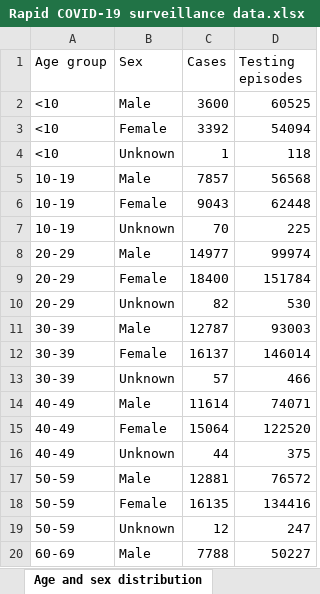
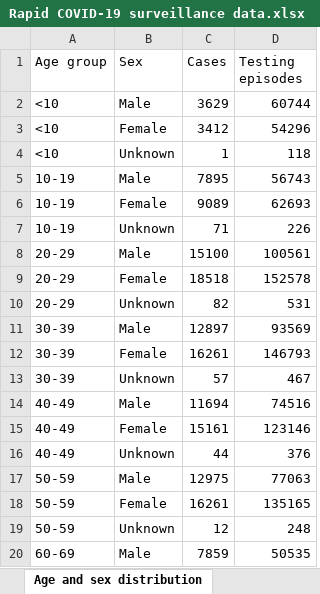
Before and after one commit to beta-decay/beta-decay.github.io, an Excel workbook: covid_n_wales/Rapid COVID-19 surveillance data.xlsx, sheet Age and sex distribution, drawn as a sheet; only a part is shown; values as stored, in another font and other column widths than the file's, no borders; the diff covers the shown part only; the diff names each change by its address in the sheet, - before the commit and + after, or states it on an @@ line.

```diff
--- a/covid_n_wales/Rapid COVID-19 surveillance data.xlsx (sheet Age and sex distribution)
+++ b/covid_n_wales/Rapid COVID-19 surveillance data.xlsx (sheet Age and sex distribution)
-C2 (Cases): 3600
+C2 (Cases): 3629
-D2 (Testing episodes): 60525
+D2 (Testing episodes): 60744
-C3 (Cases): 3392
+C3 (Cases): 3412
-D3 (Testing episodes): 54094
+D3 (Testing episodes): 54296
-C5 (Cases): 7857
+C5 (Cases): 7895
-D5 (Testing episodes): 56568
+D5 (Testing episodes): 56743
-C6 (Cases): 9043
+C6 (Cases): 9089
-D6 (Testing episodes): 62448
+D6 (Testing episodes): 62693
-C7 (Cases): 70
+C7 (Cases): 71
-D7 (Testing episodes): 225
+D7 (Testing episodes): 226
-C8 (Cases): 14977
+C8 (Cases): 15100
-D8 (Testing episodes): 99974
+D8 (Testing episodes): 100561
-C9 (Cases): 18400
+C9 (Cases): 18518
-D9 (Testing episodes): 151784
+D9 (Testing episodes): 152578
-D10 (Testing episodes): 530
+D10 (Testing episodes): 531
-C11 (Cases): 12787
+C11 (Cases): 12897
-D11 (Testing episodes): 93003
+D11 (Testing episodes): 93569
-C12 (Cases): 16137
+C12 (Cases): 16261
-D12 (Testing episodes): 146014
+D12 (Testing episodes): 146793
-D13 (Testing episodes): 466
+D13 (Testing episodes): 467
-C14 (Cases): 11614
+C14 (Cases): 11694
-D14 (Testing episodes): 74071
+D14 (Testing episodes): 74516
-C15 (Cases): 15064
+C15 (Cases): 15161
-D15 (Testing episodes): 122520
+D15 (Testing episodes): 123146
-D16 (Testing episodes): 375
+D16 (Testing episodes): 376
-C17 (Cases): 12881
+C17 (Cases): 12975
-D17 (Testing episodes): 76572
+D17 (Testing episodes): 77063
-C18 (Cases): 16135
+C18 (Cases): 16261
-D18 (Testing episodes): 134416
+D18 (Testing episodes): 135165
-D19 (Testing episodes): 247
+D19 (Testing episodes): 248
-C20 (Cases): 7788
+C20 (Cases): 7859
-D20 (Testing episodes): 50227
+D20 (Testing episodes): 50535
```
Also changed, not shown: 20 edited cells elsewhere in this sheet, sheet Cases by MSOA, sheet Tests by specimen date, sheet Total tests authorised, sheet Deaths by date, sheet Headline summary, sheet Deaths by LHB, 1 more sheet, 10 other files.
